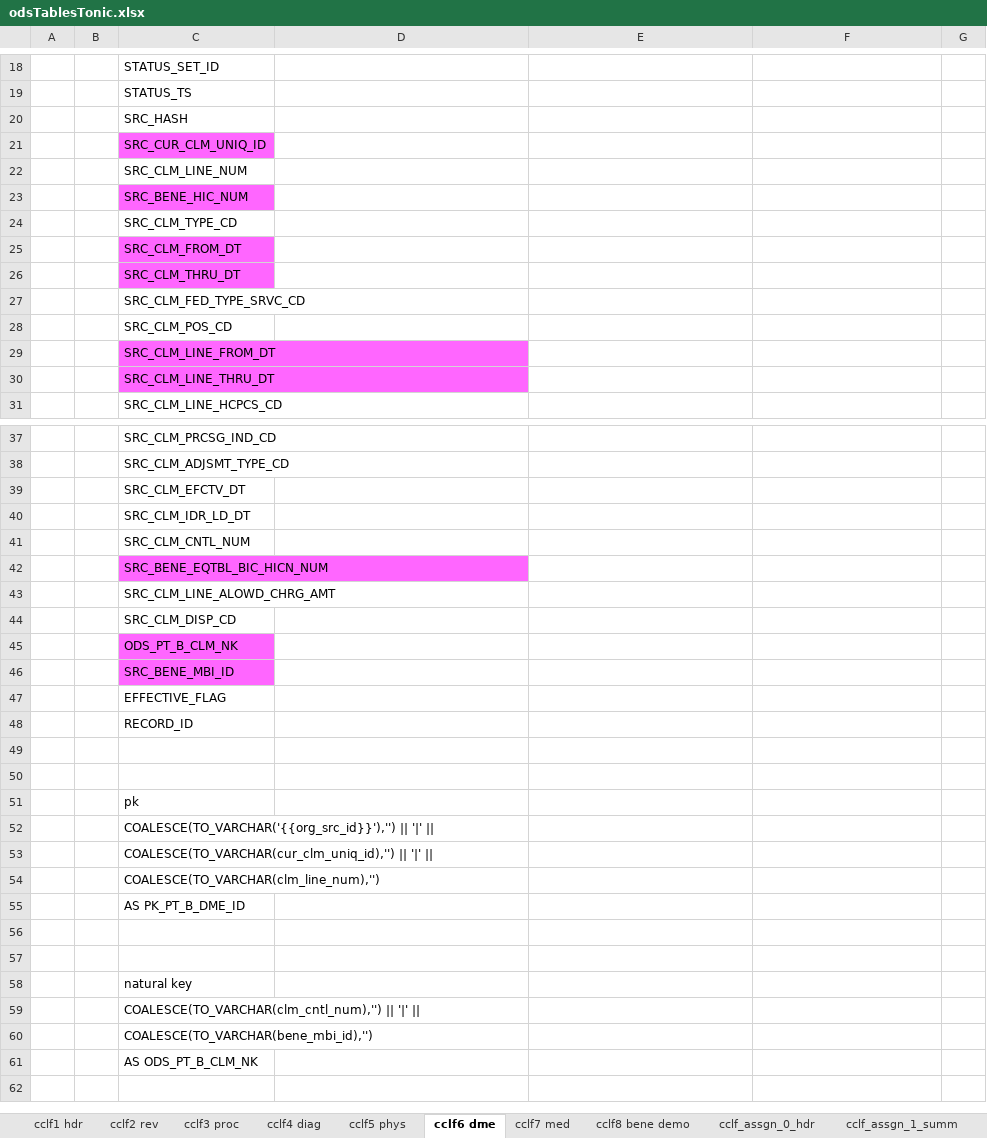
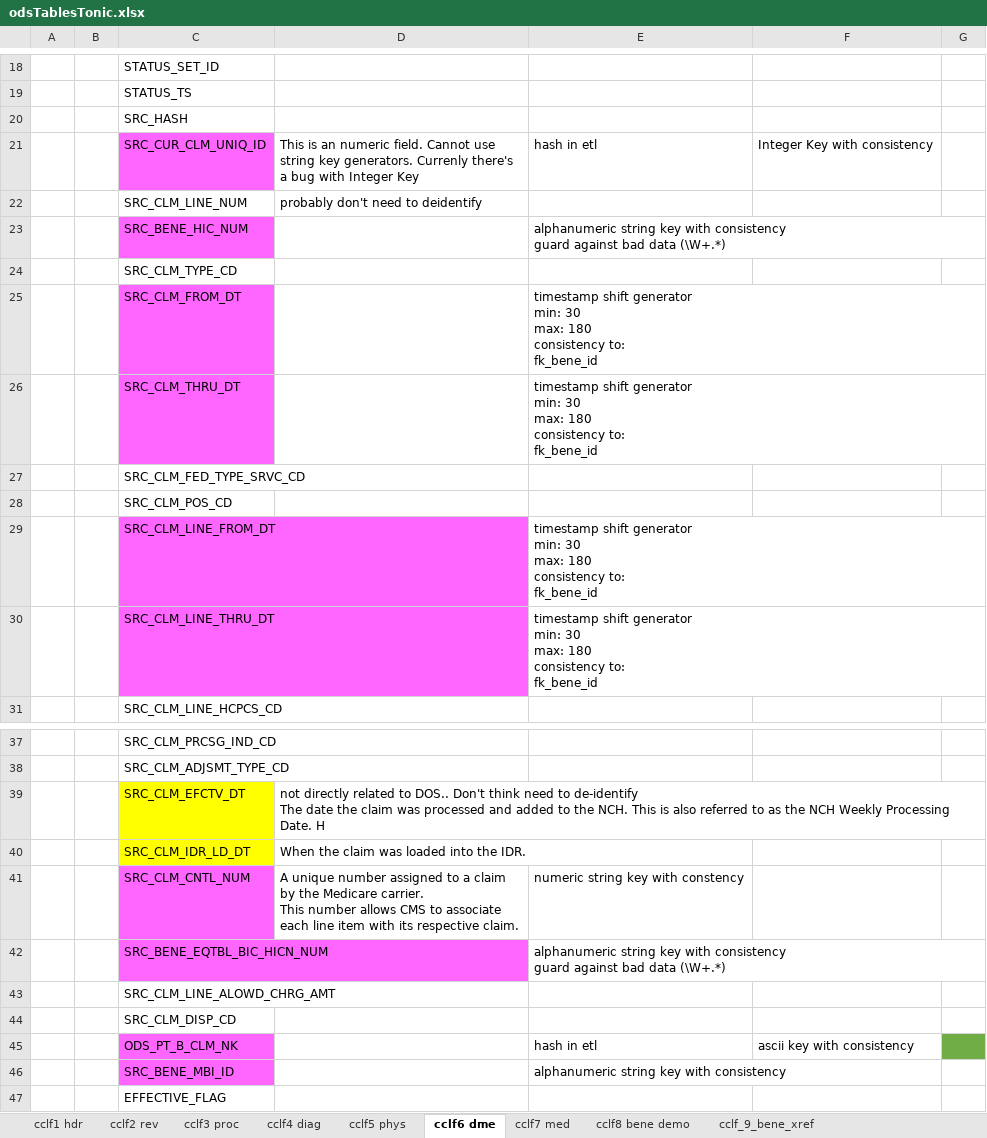
Before and after one commit to mikeoconnor-cj/pythonWrk, an Excel workbook: odsTablesTonic.xlsx, sheet cclf6 dme, drawn as a sheet; only a part is shown, gaps mark what is left out; the shorter side is filled out with more unchanged rows; values as stored, in another font and other column widths than the file's, no borders; ↵ is a line break in a cell; the diff covers the shown part only; the diff names each change by its address in the sheet, - before the commit and + after, or states it on an @@ line.

```diff
--- a/odsTablesTonic.xlsx (sheet cclf6 dme)
+++ b/odsTablesTonic.xlsx (sheet cclf6 dme)
+sheet tab: cclf_9_bene_xref
-D21: (empty)
+D21: This is an numeric field. Cannot use string key generators. Currenly there's a bug with Integer Key
-E21: (empty)
+E21: hash in etl
-F21: (empty)
+F21: Integer Key with consistency
-D22: (empty)
+D22: probably don't need to deidentify
-E23: (empty)
+E23: alphanumeric string key with consistency ↵ guard against bad data (\W+.*)
-E25:E26: (empty)
+E25:E26: timestamp shift generator ↵ min: 30 ↵ max: 180 ↵ consistency to: ↵ fk_bene_id
-E29:E30: (empty)
+E29:E30: timestamp shift generator ↵ min: 30 ↵ max: 180 ↵ consistency to: ↵ fk_bene_id
-C39:C40 fill: none
+C39:C40 fill: #FFFF00
-D39: (empty)
+D39: not directly related to DOS.. Don't think need to de-identify ↵ The date the claim was processed and added to the NCH. This is also referred to as the NCH Weekly Processing Date. H
-D40: (empty)
+D40: When the claim was loaded into the IDR.
-C41 fill: none
+C41 fill: #FF66FF
-D41: (empty)
+D41: A unique number assigned to a claim by the Medicare carrier. ↵ This number allows CMS to associate each line item with its respective claim.
-E41: (empty)
+E41: numeric string key with constency
-E42: (empty)
+E42: alphanumeric string key with consistency ↵ guard against bad data (\W+.*)
-E45: (empty)
+E45: hash in etl
-F45: (empty)
+F45: ascii key with consistency
-G45 fill: none
+G45 fill: #70AD47
-E46: (empty)
+E46: alphanumeric string key with consistency
```
Also changed, not shown: 7 edited cells and cell formats elsewhere in this sheet, sheet cclf1 hdr, sheet cclf2 rev, sheet cclf4 diag, sheet cclf_assgn_1_summ, sheet cclf3 proc, sheet cclf8 bene demo, 3 more sheets, other sheet tabs.
